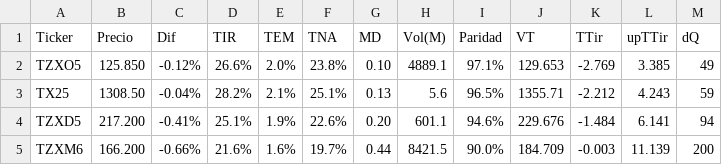
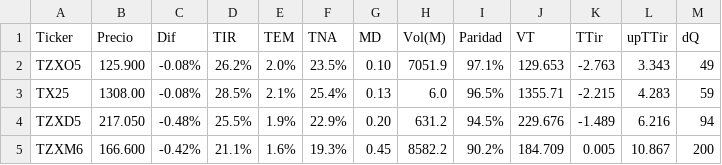
Before and after one commit to FedericoBohl/ArgData, a CSV file: Datos/Bolsa/Bonos/CER.csv, drawn as a sheet; only a part is shown; the diff covers the shown part only; the diff names each change by its address in the sheet, - before the commit and + after, or states it on an @@ line.

```diff
--- a/Datos/Bolsa/Bonos/CER.csv
+++ b/Datos/Bolsa/Bonos/CER.csv
-B2 (Precio): 125.850
+B2 (Precio): 125.900
-C2 (Dif): -0.12%
+C2 (Dif): -0.08%
-D2 (TIR): 26.6%
+D2 (TIR): 26.2%
-F2 (TNA): 23.8%
+F2 (TNA): 23.5%
-H2 (Vol(M)): 4889.1
+H2 (Vol(M)): 7051.9
-K2 (TTir): -2.769
+K2 (TTir): -2.763
-L2 (upTTir): 3.385
+L2 (upTTir): 3.343
-B3 (Precio): 1308.50
+B3 (Precio): 1308.00
-C3 (Dif): -0.04%
+C3 (Dif): -0.08%
-D3 (TIR): 28.2%
+D3 (TIR): 28.5%
-F3 (TNA): 25.1%
+F3 (TNA): 25.4%
-H3 (Vol(M)): 5.6
+H3 (Vol(M)): 6.0
-K3 (TTir): -2.212
+K3 (TTir): -2.215
-L3 (upTTir): 4.243
+L3 (upTTir): 4.283
-B4 (Precio): 217.200
+B4 (Precio): 217.050
-C4 (Dif): -0.41%
+C4 (Dif): -0.48%
-D4 (TIR): 25.1%
+D4 (TIR): 25.5%
-F4 (TNA): 22.6%
+F4 (TNA): 22.9%
-H4 (Vol(M)): 601.1
+H4 (Vol(M)): 631.2
-I4 (Paridad): 94.6%
+I4 (Paridad): 94.5%
-K4 (TTir): -1.484
+K4 (TTir): -1.489
-L4 (upTTir): 6.141
+L4 (upTTir): 6.216
-B5 (Precio): 166.200
+B5 (Precio): 166.600
-C5 (Dif): -0.66%
+C5 (Dif): -0.42%
-D5 (TIR): 21.6%
+D5 (TIR): 21.1%
-F5 (TNA): 19.7%
+F5 (TNA): 19.3%
-G5 (MD): 0.44
+G5 (MD): 0.45
-H5 (Vol(M)): 8421.5
+H5 (Vol(M)): 8582.2
-I5 (Paridad): 90.0%
+I5 (Paridad): 90.2%
-K5 (TTir): -0.003
+K5 (TTir): 0.005
-L5 (upTTir): 11.139
+L5 (upTTir): 10.867
```
Also changed, not shown: 81 edited cells elsewhere in this file, Datos/Bolsa/Bonos/Letras y Tasa Fija.csv, Datos/Bolsa/Equity/Cedears.csv, 9 other files.
